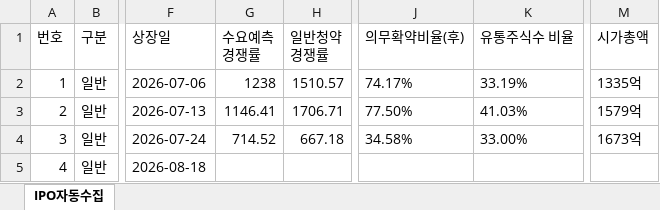
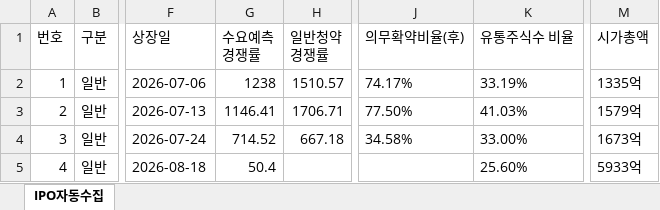
Before and after one commit to khiro37/IPO, an Excel workbook: ipo_watch_results.xlsx, sheet IPO자동수집, drawn as a sheet; only a part is shown, gaps mark what is left out; values as stored, in another font and other column widths than the file's, no borders; the diff names each change by its address in the sheet, - before the commit and + after, or states it on an @@ line.

```diff
--- a/ipo_watch_results.xlsx (sheet IPO자동수집)
+++ b/ipo_watch_results.xlsx (sheet IPO자동수집)
-G5 (수요예측 경쟁률): (empty)
+G5 (수요예측 경쟁률): 50.4
-K5 (유통주식수 비율): (empty)
+K5 (유통주식수 비율): 25.60%
-M5 (시가총액): (empty)
+M5 (시가총액): 5933억
```
Also changed, not shown: 3 other files.
